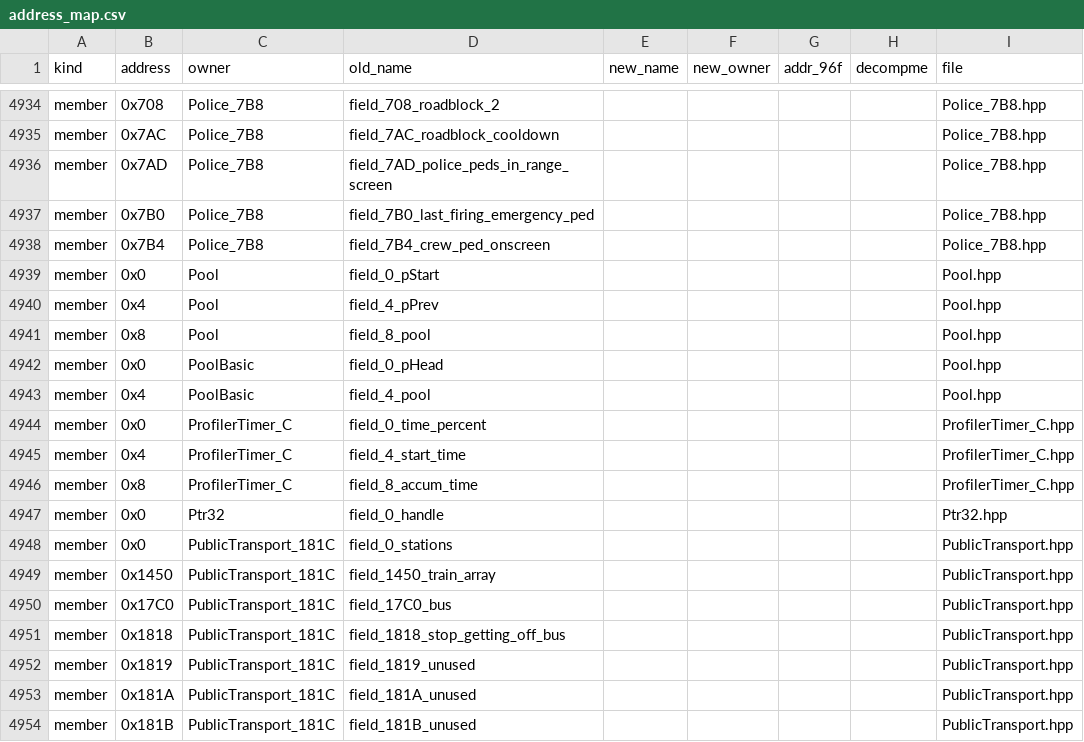
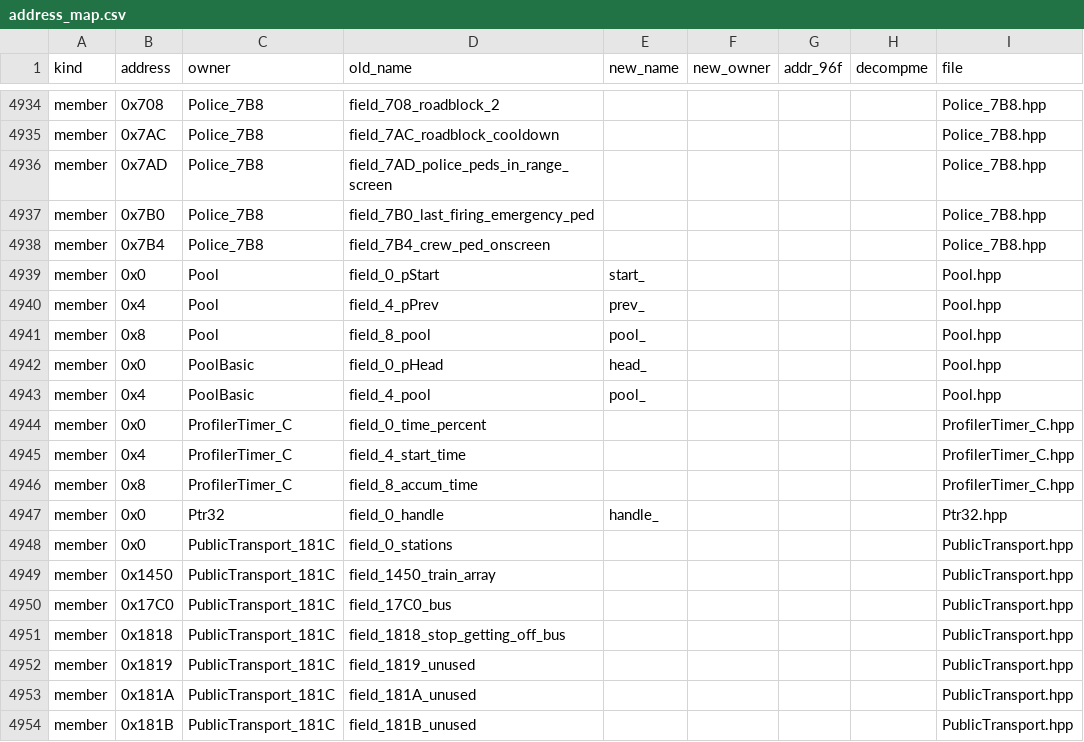
Before and after one commit to comedyjohn/gta2_re, a CSV file: port/tools/refactor/address_map.csv, drawn as a sheet; only a part is shown, gaps mark what is left out.

```diff
--- a/port/tools/refactor/address_map.csv
+++ b/port/tools/refactor/address_map.csv
@@ -4938,7 +4938,7 @@ member,0x7B0,Police_7B8,field_7B0_last_firing_emergency_ped,,,,,Police_7B8.hpp
 member,0x7B4,Police_7B8,field_7B4_crew_ped_onscreen,,,,,Police_7B8.hpp
-member,0x0,Pool,field_0_pStart,,,,,Pool.hpp
-member,0x4,Pool,field_4_pPrev,,,,,Pool.hpp
-member,0x8,Pool,field_8_pool,,,,,Pool.hpp
-member,0x0,PoolBasic,field_0_pHead,,,,,Pool.hpp
-member,0x4,PoolBasic,field_4_pool,,,,,Pool.hpp
+member,0x0,Pool,field_0_pStart,start_,,,,Pool.hpp
+member,0x4,Pool,field_4_pPrev,prev_,,,,Pool.hpp
+member,0x8,Pool,field_8_pool,pool_,,,,Pool.hpp
+member,0x0,PoolBasic,field_0_pHead,head_,,,,Pool.hpp
+member,0x4,PoolBasic,field_4_pool,pool_,,,,Pool.hpp
 member,0x0,ProfilerTimer_C,field_0_time_percent,,,,,ProfilerTimer_C.hpp
@@ -4946,3 +4946,3 @@ member,0x4,ProfilerTimer_C,field_4_start_time,,,,,ProfilerTimer_C.hpp
 member,0x8,ProfilerTimer_C,field_8_accum_time,,,,,ProfilerTimer_C.hpp
-member,0x0,Ptr32,field_0_handle,,,,,Ptr32.hpp
+member,0x0,Ptr32,field_0_handle,handle_,,,,Ptr32.hpp
 member,0x0,PublicTransport_181C,field_0_stations,,,,,PublicTransport.hpp
```
Also changed, not shown: port/refactor/names/core-members.csv, 38 other files.
